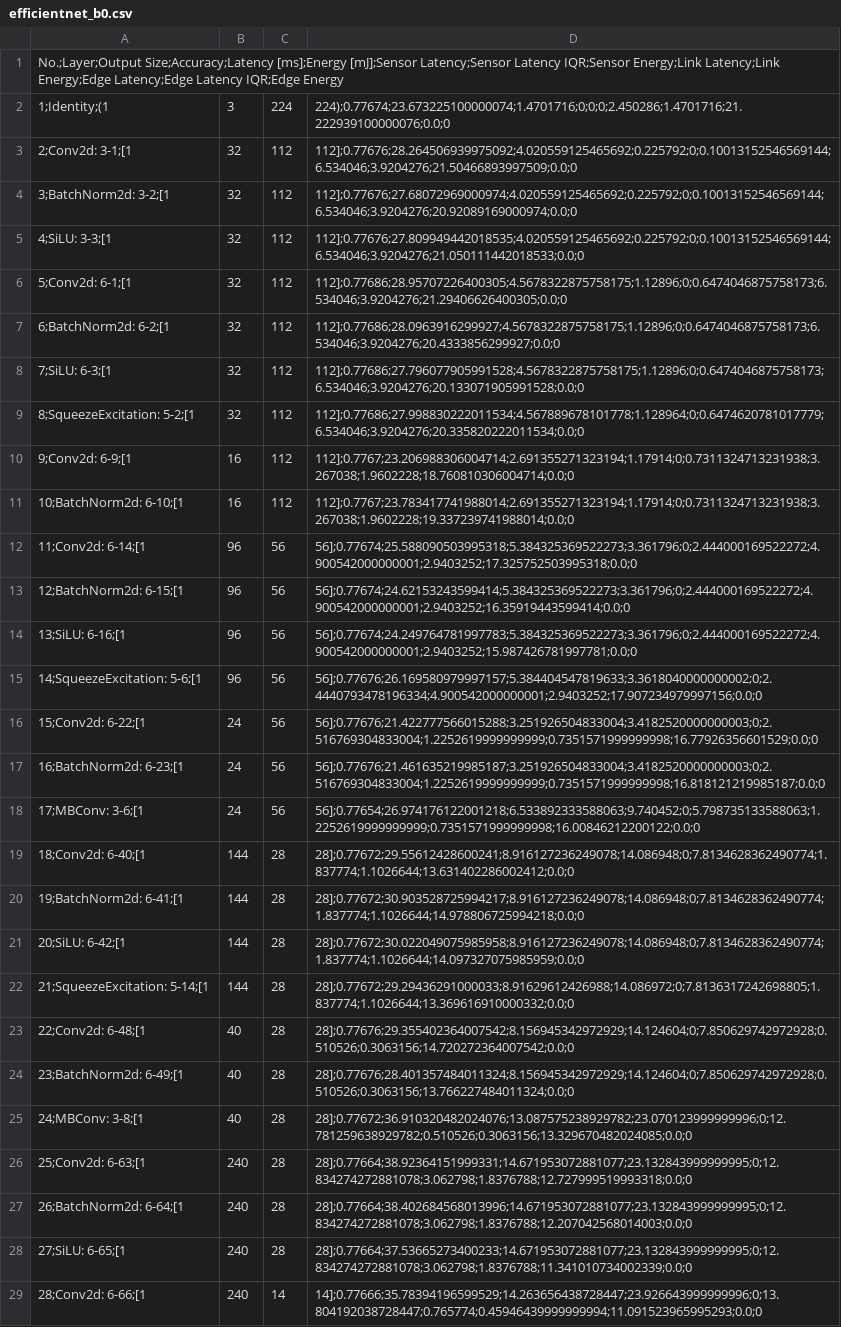
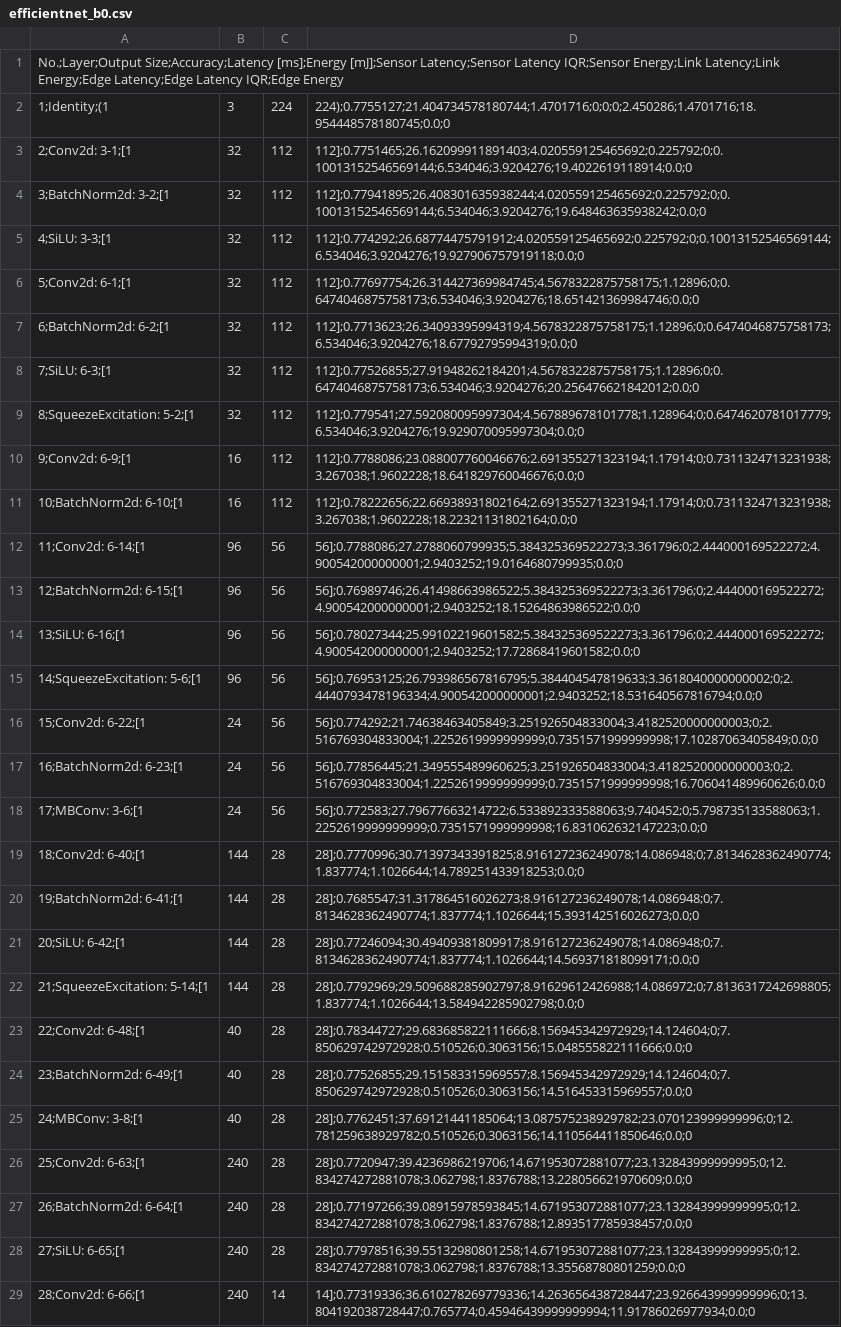
Before and after one commit to itiv-kit/cnn-parted, a CSV file: examples/results/efficientnet_b0.csv, drawn as a sheet; only a part is shown; the diff covers the shown part only; the diff names each change by its address in the sheet, - before the commit and + after, or states it on an @@ line.

Commit message:
Update EfficientNet B0 and ResNet50 results

```diff
--- a/examples/results/efficientnet_b0.csv
+++ b/examples/results/efficientnet_b0.csv
-D2: 224);0.77674;23.673225100000074;1.4701716;0;0;0;2.450286;1.4701716;21.222939100000076;0.0;0
+D2: 224);0.7755127;21.404734578180744;1.4701716;0;0;0;2.450286;1.4701716;18.954448578180745;0.0;0
-D3: 112];0.77676;28.264506939975092;4.020559125465692;0.225792;0;0.10013152546569144;6.534046;3.9204276;21.50466893997509;0.0;0
+D3: 112];0.7751465;26.162099911891403;4.020559125465692;0.225792;0;0.10013152546569144;6.534046;3.9204276;19.4022619118914;0.0;0
-D4: 112];0.77676;27.68072969000974;4.020559125465692;0.225792;0;0.10013152546569144;6.534046;3.9204276;20.92089169000974;0.0;0
+D4: 112];0.77941895;26.408301635938244;4.020559125465692;0.225792;0;0.10013152546569144;6.534046;3.9204276;19.648463635938242;0.0;0
-D5: 112];0.77676;27.809949442018535;4.020559125465692;0.225792;0;0.10013152546569144;6.534046;3.9204276;21.050111442018533;0.0;0
+D5: 112];0.774292;26.68774475791912;4.020559125465692;0.225792;0;0.10013152546569144;6.534046;3.9204276;19.927906757919118;0.0;0
-D6: 112];0.77686;28.95707226400305;4.5678322875758175;1.12896;0;0.6474046875758173;6.534046;3.9204276;21.29406626400305;0.0;0
+D6: 112];0.77697754;26.314427369984745;4.5678322875758175;1.12896;0;0.6474046875758173;6.534046;3.9204276;18.651421369984746;0.0;0
-D7: 112];0.77686;28.0963916299927;4.5678322875758175;1.12896;0;0.6474046875758173;6.534046;3.9204276;20.4333856299927;0.0;0
+D7: 112];0.7713623;26.34093395994319;4.5678322875758175;1.12896;0;0.6474046875758173;6.534046;3.9204276;18.67792795994319;0.0;0
-D8: 112];0.77686;27.796077905991528;4.5678322875758175;1.12896;0;0.6474046875758173;6.534046;3.9204276;20.133071905991528;0.0;0
+D8: 112];0.77526855;27.91948262184201;4.5678322875758175;1.12896;0;0.6474046875758173;6.534046;3.9204276;20.256476621842012;0.0;0
-D9: 112];0.77686;27.998830222011534;4.567889678101778;1.128964;0;0.6474620781017779;6.534046;3.9204276;20.335820222011534;0.0;0
+D9: 112];0.779541;27.592080095997304;4.567889678101778;1.128964;0;0.6474620781017779;6.534046;3.9204276;19.929070095997304;0.0;0
-D10: 112];0.7767;23.206988306004714;2.691355271323194;1.17914;0;0.7311324713231938;3.267038;1.9602228;18.760810306004714;0.0;0
+D10: 112];0.7788086;23.088007760046676;2.691355271323194;1.17914;0;0.7311324713231938;3.267038;1.9602228;18.641829760046676;0.0;0
-D11: 112];0.7767;23.783417741988014;2.691355271323194;1.17914;0;0.7311324713231938;3.267038;1.9602228;19.337239741988014;0.0;0
+D11: 112];0.78222656;22.66938931802164;2.691355271323194;1.17914;0;0.7311324713231938;3.267038;1.9602228;18.22321131802164;0.0;0
-D12: 56];0.77674;25.588090503995318;5.384325369522273;3.361796;0;2.444000169522272;4.900542000000001;2.9403252;17.325752503995318;0.0;0
+D12: 56];0.7788086;27.2788060799935;5.384325369522273;3.361796;0;2.444000169522272;4.900542000000001;2.9403252;19.0164680799935;0.0;0
-D13: 56];0.77674;24.62153243599414;5.384325369522273;3.361796;0;2.444000169522272;4.900542000000001;2.9403252;16.35919443599414;0.0;0
+D13: 56];0.76989746;26.41498663986522;5.384325369522273;3.361796;0;2.444000169522272;4.900542000000001;2.9403252;18.15264863986522;0.0;0
-D14: 56];0.77674;24.249764781997783;5.384325369522273;3.361796;0;2.444000169522272;4.900542000000001;2.9403252;15.987426781997781;0.0;0
+D14: 56];0.78027344;25.99102219601582;5.384325369522273;3.361796;0;2.444000169522272;4.900542000000001;2.9403252;17.72868419601582;0.0;0
-D15: 56];0.77676;26.169580979997157;5.384404547819633;3.3618040000000002;0;2.4440793478196334;4.900542000000001;2.9403252;17.907234979997156;0.0;0
+D15: 56];0.76953125;26.793986567816795;5.384404547819633;3.3618040000000002;0;2.4440793478196334;4.900542000000001;2.9403252;18.531640567816794;0.0;0
-D16: 56];0.77676;21.422777566015288;3.251926504833004;3.4182520000000003;0;2.516769304833004;1.2252619999999999;0.7351571999999998;16.77926356601529;0.0;0
+D16: 56];0.774292;21.74638463405849;3.251926504833004;3.4182520000000003;0;2.516769304833004;1.2252619999999999;0.7351571999999998;17.10287063405849;0.0;0
-D17: 56];0.77676;21.461635219985187;3.251926504833004;3.4182520000000003;0;2.516769304833004;1.2252619999999999;0.7351571999999998;16.818121219985187;0.0;0
+D17: 56];0.77856445;21.349555489960625;3.251926504833004;3.4182520000000003;0;2.516769304833004;1.2252619999999999;0.7351571999999998;16.706041489960626;0.0;0
-D18: 56];0.77654;26.974176122001218;6.533892333588063;9.740452;0;5.798735133588063;1.2252619999999999;0.7351571999999998;16.00846212200122;0.0;0
+D18: 56];0.772583;27.79677663214722;6.533892333588063;9.740452;0;5.798735133588063;1.2252619999999999;0.7351571999999998;16.831062632147223;0.0;0
-D19: 28];0.77672;29.55612428600241;8.916127236249078;14.086948;0;7.8134628362490774;1.837774;1.1026644;13.631402286002412;0.0;0
+D19: 28];0.7770996;30.71397343391825;8.916127236249078;14.086948;0;7.8134628362490774;1.837774;1.1026644;14.789251433918253;0.0;0
-D20: 28];0.77672;30.903528725994217;8.916127236249078;14.086948;0;7.8134628362490774;1.837774;1.1026644;14.978806725994218;0.0;0
+D20: 28];0.7685547;31.317864516026273;8.916127236249078;14.086948;0;7.8134628362490774;1.837774;1.1026644;15.393142516026273;0.0;0
-D21: 28];0.77672;30.022049075985958;8.916127236249078;14.086948;0;7.8134628362490774;1.837774;1.1026644;14.097327075985959;0.0;0
+D21: 28];0.77246094;30.49409381809917;8.916127236249078;14.086948;0;7.8134628362490774;1.837774;1.1026644;14.569371818099171;0.0;0
-D22: 28];0.77672;29.29436291000033;8.91629612426988;14.086972;0;7.8136317242698805;1.837774;1.1026644;13.369616910000332;0.0;0
+D22: 28];0.7792969;29.509688285902797;8.91629612426988;14.086972;0;7.8136317242698805;1.837774;1.1026644;13.584942285902798;0.0;0
-D23: 28];0.77676;29.355402364007542;8.156945342972929;14.124604;0;7.850629742972928;0.510526;0.3063156;14.720272364007542;0.0;0
+D23: 28];0.78344727;29.683685822111666;8.156945342972929;14.124604;0;7.850629742972928;0.510526;0.3063156;15.048555822111666;0.0;0
-D24: 28];0.77676;28.401357484011324;8.156945342972929;14.124604;0;7.850629742972928;0.510526;0.3063156;13.766227484011324;0.0;0
+D24: 28];0.77526855;29.151583315969557;8.156945342972929;14.124604;0;7.850629742972928;0.510526;0.3063156;14.516453315969557;0.0;0
-D25: 28];0.77672;36.910320482024076;13.087575238929782;23.070123999999996;0;12.781259638929782;0.510526;0.3063156;13.329670482024085;0.0;0
+D25: 28];0.7762451;37.69121441185064;13.087575238929782;23.070123999999996;0;12.781259638929782;0.510526;0.3063156;14.110564411850646;0.0;0
-D26: 28];0.77664;38.92364151999331;14.671953072881077;23.132843999999995;0;12.834274272881078;3.062798;1.8376788;12.727999519993318;0.0;0
+D26: 28];0.7720947;39.4236986219706;14.671953072881077;23.132843999999995;0;12.834274272881078;3.062798;1.8376788;13.228056621970609;0.0;0
-D27: 28];0.77664;38.402684568013996;14.671953072881077;23.132843999999995;0;12.834274272881078;3.062798;1.8376788;12.207042568014003;0.0;0
+D27: 28];0.77197266;39.08915978593845;14.671953072881077;23.132843999999995;0;12.834274272881078;3.062798;1.8376788;12.893517785938457;0.0;0
-D28: 28];0.77664;37.53665273400233;14.671953072881077;23.132843999999995;0;12.834274272881078;3.062798;1.8376788;11.341010734002339;0.0;0
+D28: 28];0.77978516;39.55132980801258;14.671953072881077;23.132843999999995;0;12.834274272881078;3.062798;1.8376788;13.35568780801259;0.0;0
-D29: 14];0.77666;35.78394196599529;14.263656438728447;23.926643999999996;0;13.804192038728447;0.765774;0.45946439999999994;11.091523965995293;0.0;0
+D29: 14];0.77319336;36.610278269779336;14.263656438728447;23.926643999999996;0;13.804192038728447;0.765774;0.45946439999999994;11.91786026977934;0.0;0
```
Also changed, not shown: 44 edited cells elsewhere in this file, examples/results/efficientnet_b0_all.csv, examples/results/resnet50.csv, 2 other files.
